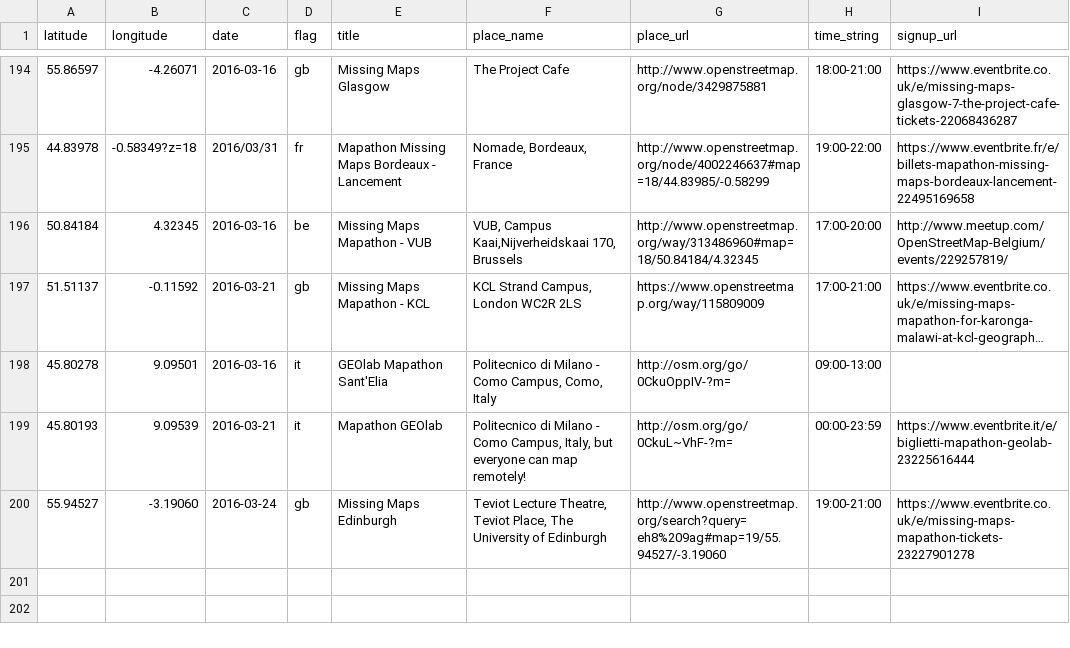
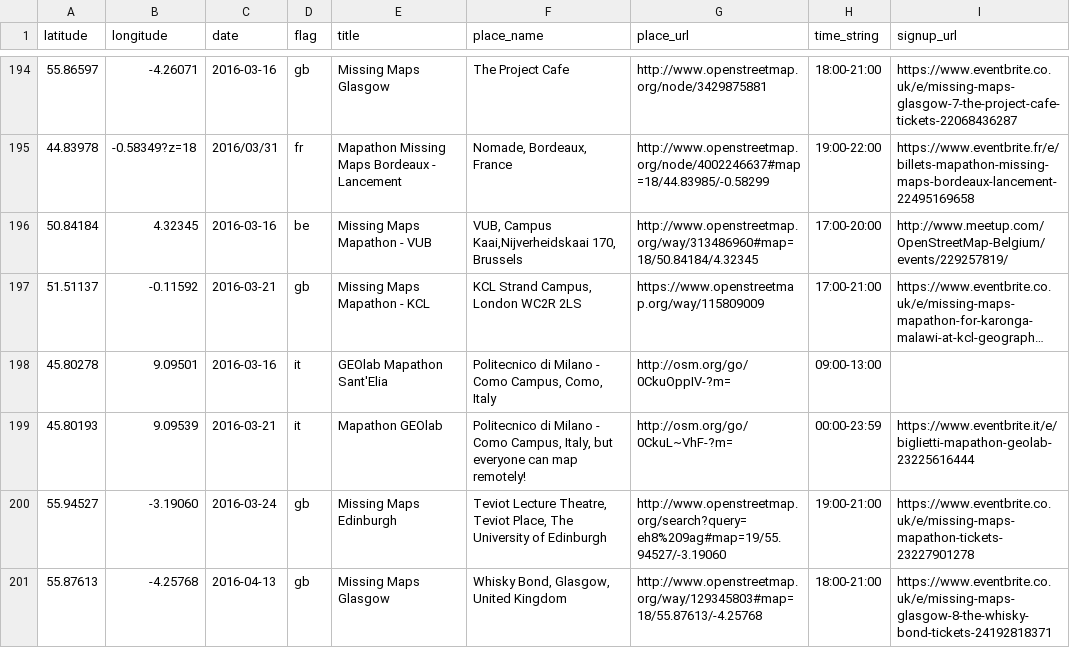
Before and after one commit to MissingMaps/missingmaps.github.io, a CSV file: app/_data/events.csv, drawn as a sheet; only a part is shown, gaps mark what is left out; long unchanged cells end in …; the diff names each change by its address in the sheet, - before the commit and + after, or states it on an @@ line.

Commit message:
Update events.csv

```diff
--- a/app/_data/events.csv
+++ b/app/_data/events.csv
+row 201: 55.87613 | -4.25768 | 2016-04-13 | gb | Missing Maps Glasgow | Whisky Bond, Glasgow, United Kingdom | http://www.openstreetmap.org/way/129345803#map=18/55.87613/-4.25768 | 18:00-21:00 | https://www.eventbrite.co.uk/e/missing-maps-glasgow-8-the-whisky-bond-tickets-24192818371
```
